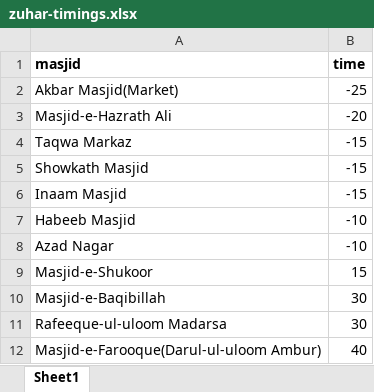
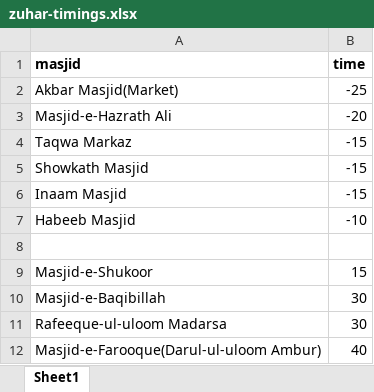
Before and after one commit to MohemmedAfzal/falah-e-kounain-dev, an Excel workbook: excel/zuhar-timings.xlsx, sheet Sheet1, drawn as a sheet; values as stored, in another font and other column widths than the file's, no borders; the diff names each change by its address in the sheet, - before the commit and + after, or states it on an @@ line.

Commit message:
Zuhar timing update

```diff
--- a/excel/zuhar-timings.xlsx (sheet Sheet1)
+++ b/excel/zuhar-timings.xlsx (sheet Sheet1)
-row 8: Azad Nagar | -10
+row 8: (empty)
```
